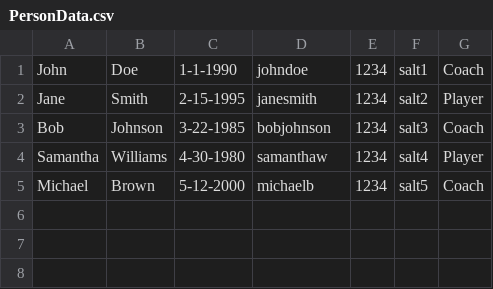
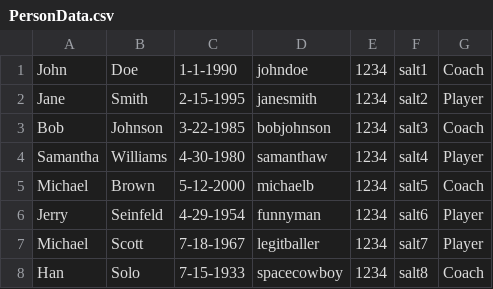
Before and after one commit to rhit-vorheeks/CTW_Repo, a CSV file: SampleData/PersonData.csv, drawn as a sheet.

```diff
--- a/SampleData/PersonData.csv
+++ b/SampleData/PersonData.csv
@@ -5 +5,4 @@ Samantha,Williams,4-30-1980,samanthaw,1234,salt4,Player
 Michael,Brown,5-12-2000,michaelb,1234,salt5,Coach
+Jerry,Seinfeld,4-29-1954,funnyman,1234,salt6,Player
+Michael,Scott,7-18-1967,legitballer,1234,salt7,Player
+Han,Solo,7-15-1933,spacecowboy,1234,salt8,Coach
```
Also changed, not shown: SampleData/Drill.csv, SampleData/StatData.csv, 6 other files.
